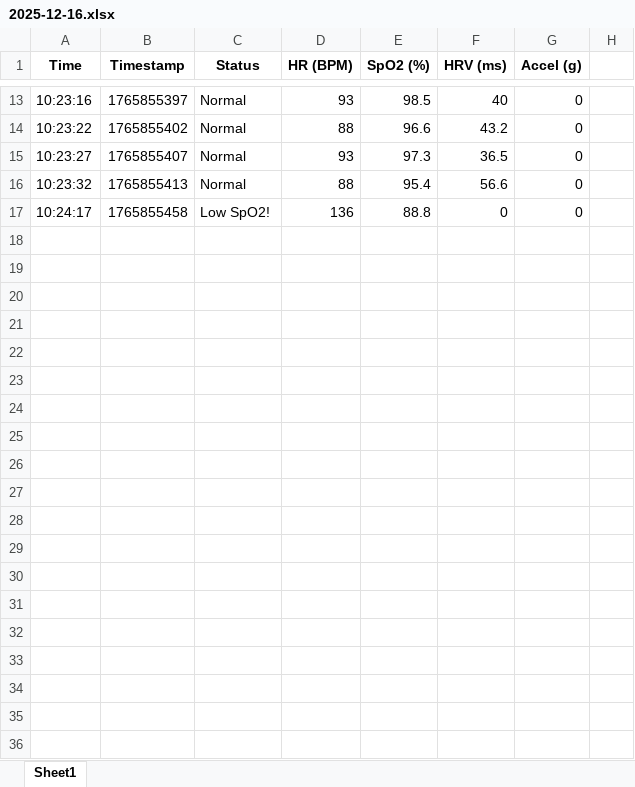
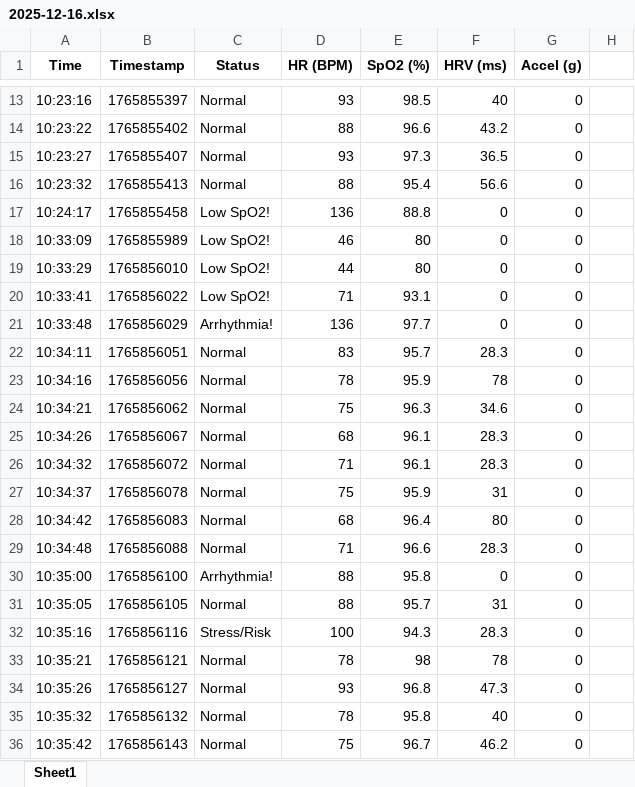
Before and after one commit to PhongTran0808/embedded_v2, an Excel workbook: DuLieuNhipTim/2025-12/2025-12-16.xlsx, sheet Sheet1, drawn as a sheet; only a part is shown, gaps mark what is left out; values as stored, in another font and other column widths than the file's, no borders; the diff covers the shown part only; the diff names each change by its address in the sheet, - before the commit and + after, or states it on an @@ line.

```diff
--- a/DuLieuNhipTim/2025-12/2025-12-16.xlsx (sheet Sheet1)
+++ b/DuLieuNhipTim/2025-12/2025-12-16.xlsx (sheet Sheet1)
+row 18: 10:33:09 | 1765855989 | Low SpO2! | 46 | 80 | 0 | 0
+row 19: 10:33:29 | 1765856010 | Low SpO2! | 44 | 80 | 0 | 0
+row 20: 10:33:41 | 1765856022 | Low SpO2! | 71 | 93.1 | 0 | 0
+row 21: 10:33:48 | 1765856029 | Arrhythmia! | 136 | 97.7 | 0 | 0
+row 22: 10:34:11 | 1765856051 | Normal | 83 | 95.7 | 28.3 | 0
+row 23: 10:34:16 | 1765856056 | Normal | 78 | 95.9 | 78 | 0
+row 24: 10:34:21 | 1765856062 | Normal | 75 | 96.3 | 34.6 | 0
+row 25: 10:34:26 | 1765856067 | Normal | 68 | 96.1 | 28.3 | 0
+row 26: 10:34:32 | 1765856072 | Normal | 71 | 96.1 | 28.3 | 0
+row 27: 10:34:37 | 1765856078 | Normal | 75 | 95.9 | 31 | 0
+row 28: 10:34:42 | 1765856083 | Normal | 68 | 96.4 | 80 | 0
+row 29: 10:34:48 | 1765856088 | Normal | 71 | 96.6 | 28.3 | 0
+row 30: 10:35:00 | 1765856100 | Arrhythmia! | 88 | 95.8 | 0 | 0
+row 31: 10:35:05 | 1765856105 | Normal | 88 | 95.7 | 31 | 0
+row 32: 10:35:16 | 1765856116 | Stress/Risk | 100 | 94.3 | 28.3 | 0
+row 33: 10:35:21 | 1765856121 | Normal | 78 | 98 | 78 | 0
+row 34: 10:35:26 | 1765856127 | Normal | 93 | 96.8 | 47.3 | 0
+row 35: 10:35:32 | 1765856132 | Normal | 78 | 95.8 | 40 | 0
+row 36: 10:35:42 | 1765856143 | Normal | 75 | 96.7 | 46.2 | 0
```
Also changed, not shown: 21 added rows elsewhere in this sheet, 1 other file.
